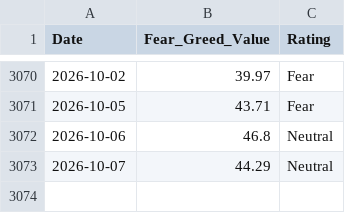
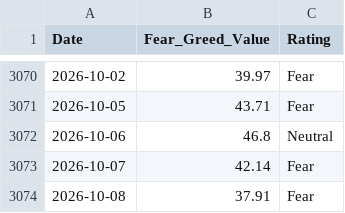
Before and after one commit to wenchiehlee-money/VIX, a CSV file: cnn_fear_greed.csv, drawn as a sheet; only a part is shown, gaps mark what is left out.

```diff
--- a/cnn_fear_greed.csv
+++ b/cnn_fear_greed.csv
@@ -3072,2 +3072,3 @@ Date,Fear_Greed_Value,Rating
 2026-10-06,46.8,Neutral
-2026-10-07,44.29,Neutral
+2026-10-07,42.14,Fear
+2026-10-08,37.91,Fear
```
Also changed, not shown: raw_vix_merged.csv, taiwan_vix_historical.csv, 4 other files.
